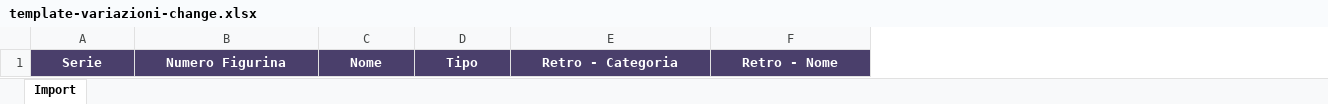
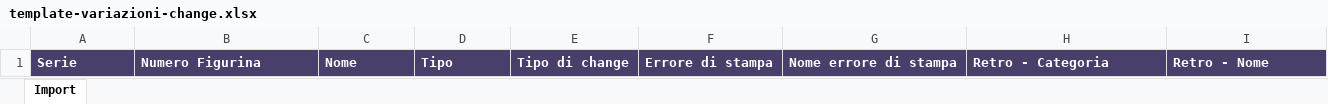
Before and after one commit to francosuozzo-commits/Sgorbions, an Excel workbook: templates/template-variazioni-change.xlsx, sheet Import, drawn as a sheet; values as stored, in another font and other column widths than the file's, no borders; addresses are those after the commit; the diff names each change by its address in the sheet, - before the commit and + after, or states it on an @@ line.

```diff
--- a/templates/template-variazioni-change.xlsx (sheet Import)
+++ b/templates/template-variazioni-change.xlsx (sheet Import)
+column E, row 1: Tipo di change
+column F, row 1: Errore di stampa
+column G, row 1: Nome errore di stampa
-A1:D1 alignment: center
+A1:D1 alignment: left
-H1:I1 alignment: center
+H1:I1 alignment: left
```
Also changed, not shown: 2 other files.
